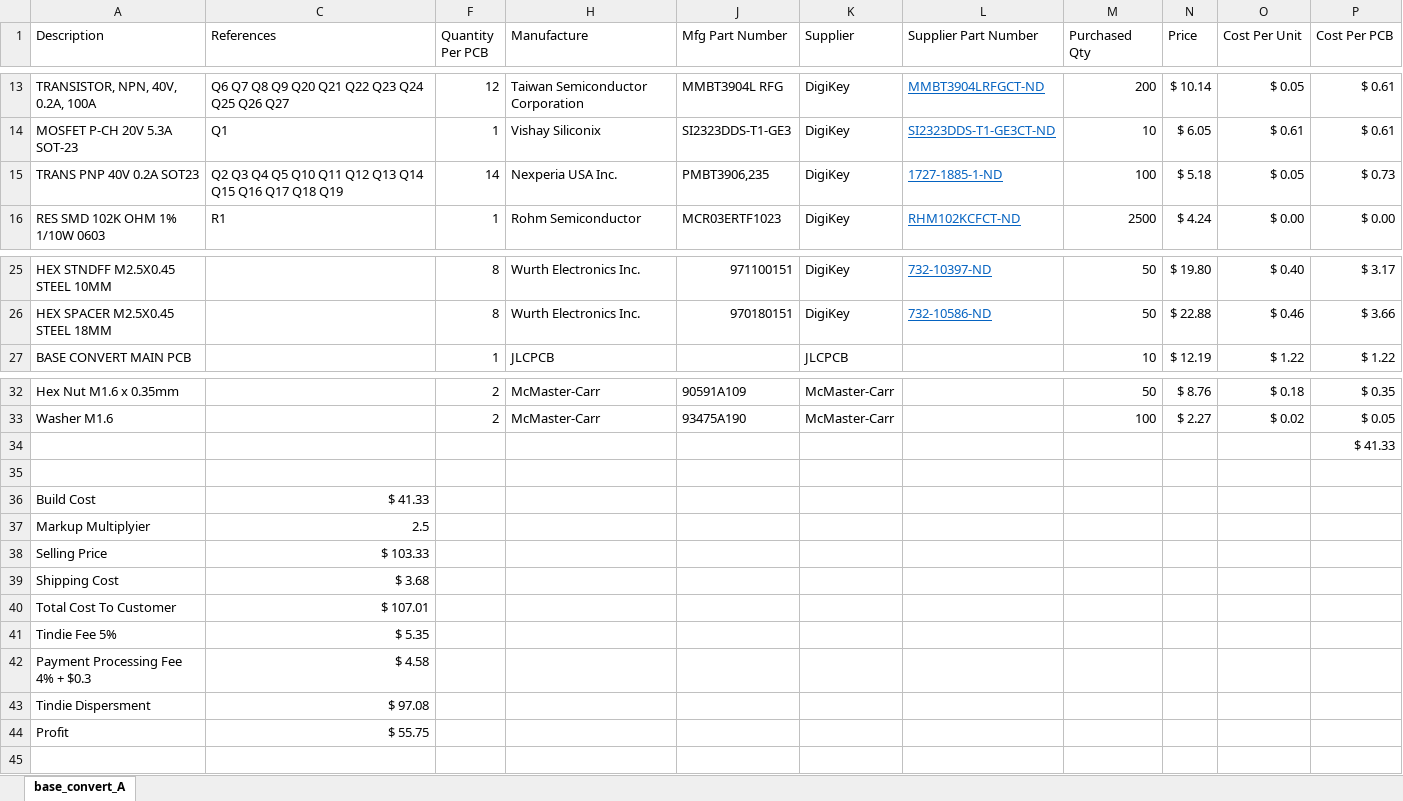
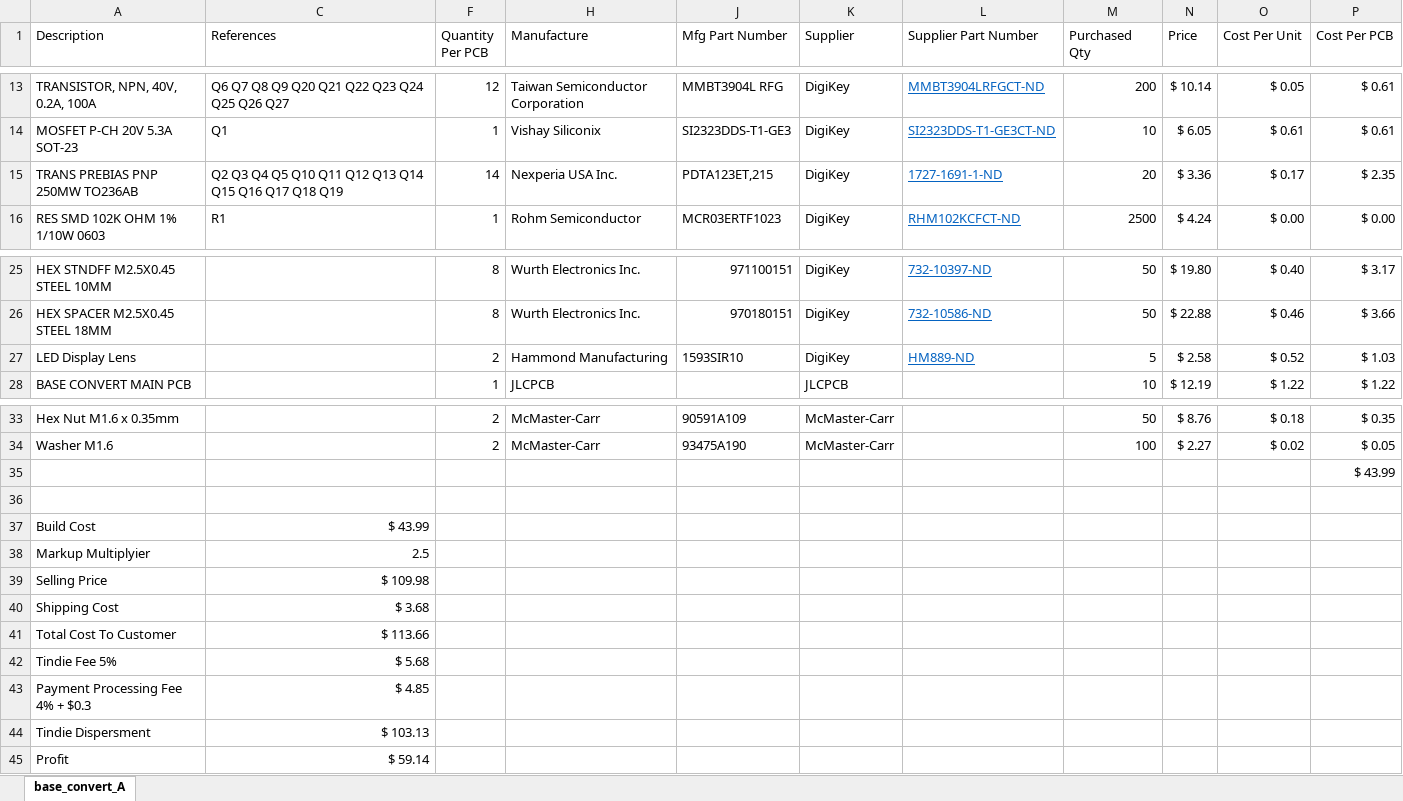
Before and after one commit to sdp8483/base_convert, an Excel workbook: bom/base_convert_A.xlsx, sheet base_convert_A, drawn as a sheet; only a part is shown, gaps mark what is left out; values as stored, in another font and other column widths than the file's, no borders; table styles not drawn; removed rows and columns are numbered as before the commit, all else as after; the diff names each change by its address in the sheet, - before the commit and + after, or states it on an @@ line.

Commit message:
update PNP transistors in BOM

```diff
--- a/bom/base_convert_A.xlsx (sheet base_convert_A)
+++ b/bom/base_convert_A.xlsx (sheet base_convert_A)
-row 15: TRANS PNP 40V 0.2A SOT23 | Q2 Q3 Q4 Q5 Q10 Q11 Q12 Q13 Q14 Q15 Q16 Q17 Q18 Q19 | 14 | Nexperia USA Inc. | PMBT3906,235 | DigiKey | 1727-1885-1-ND | 100 | $ 5.18 | $ 0.05 | $ 0.73
+row 15: TRANS PREBIAS PNP 250MW TO236AB | Q2 Q3 Q4 Q5 Q10 Q11 Q12 Q13 Q14 Q15 Q16 Q17 Q18 Q19 | 14 | Nexperia USA Inc. | PDTA123ET,215 | DigiKey | 1727-1691-1-ND | 20 | $ 3.36 | $ 0.17 | $ 2.35
+row 27: LED Display Lens |  | 2 | Hammond Manufacturing | 1593SIR10 | DigiKey | HM889-ND | 5 | $ 2.58 | $ 0.52 | $ 1.03
-P35 (Cost Per PCB): $ 41.33
+P35 (Cost Per PCB): $ 43.99
-C37 (References): $ 41.33
+C37 (References): $ 43.99
-C39 (References): $ 103.33
+C39 (References): $ 109.98
-C41 (References): $ 107.01
+C41 (References): $ 113.66
-C42 (References): $ 5.35
+C42 (References): $ 5.68
-C43 (References): $ 4.58
+C43 (References): $ 4.85
-C44 (References): $ 97.08
+C44 (References): $ 103.13
-C45 (References): $ 55.75
+C45 (References): $ 59.14
```
Also changed, not shown: formulas that keep their value.
